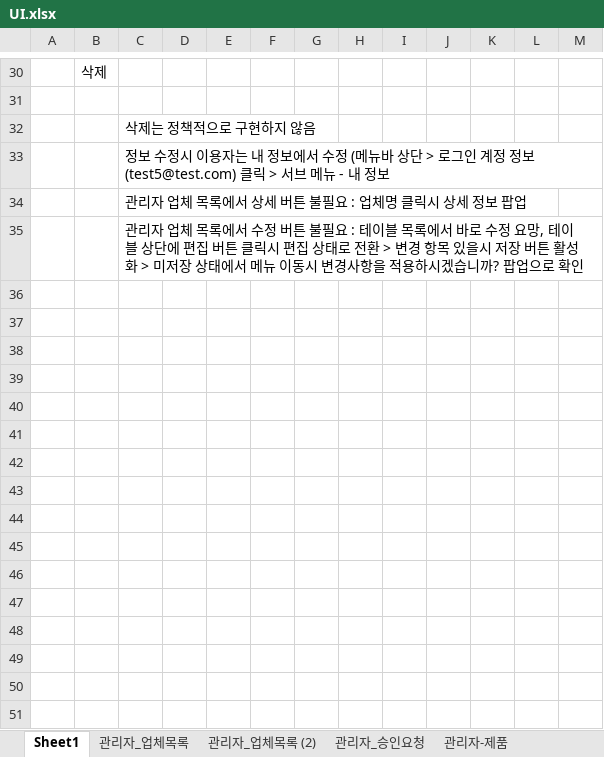
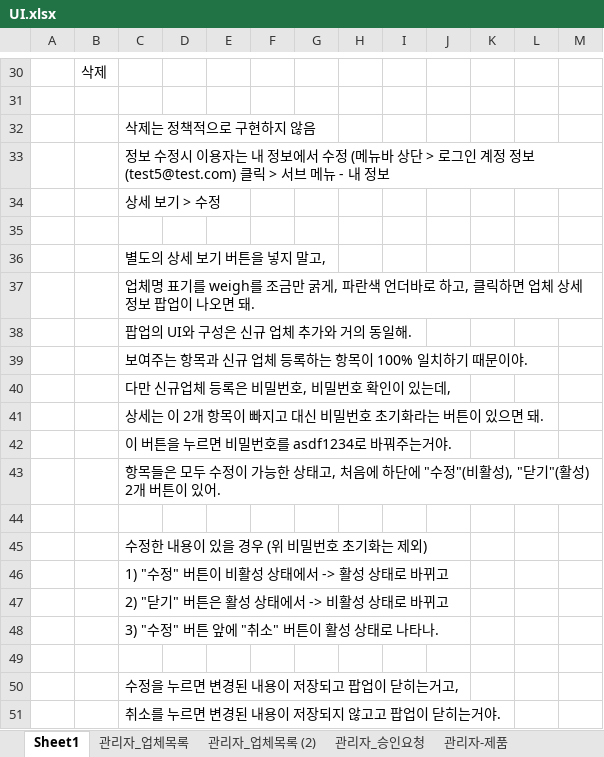
Before and after one commit to sjchoi1975/edi_sh_new, an Excel workbook: planing/UI.xlsx, sheet Sheet1, drawn as a sheet; only a part is shown, gaps mark what is left out; values as stored, in another font and other column widths than the file's, no borders; addresses are those after the commit; the diff covers the shown part only; the diff names each change by its address in the sheet, - before the commit and + after, or states it on an @@ line.

```diff
--- a/planing/UI.xlsx (sheet Sheet1)
+++ b/planing/UI.xlsx (sheet Sheet1)
-C34: 관리자 업체 목록에서 상세 버튼 불필요 : 업체명 클릭시 상세 정보 팝업
+C34: 상세 보기 > 수정
+row 35: (empty)
-C36: 관리자 업체 목록에서 수정 버튼 불필요 : 테이블 목록에서 바로 수정 요망, 테이블 상단에 편집 버튼 클릭시 편집 상태로 전환 > 변경 항목 있을시 저장 버튼 활성화 > 미저장 상태에서 메뉴 이동시 변경사항을 적용하시겠습니까? 팝업으로 확인
+C36: 별도의 상세 보기 버튼을 넣지 말고,
+row 37:  |  | 업체명 표기를 weigh를 조금만 굵게, 파란색 언더바로 하고, 클릭하면 업체 상세 정보 팝업이 나오면 돼.
+row 38:  |  | 팝업의 UI와 구성은 신규 업체 추가와 거의 동일해.
+row 39:  |  | 보여주는 항목과 신규 업체 등록하는 항목이 100% 일치하기 때문이야.
+row 40:  |  | 다만 신규업체 등록은 비밀번호, 비밀번호 확인이 있는데,
+row 41:  |  | 상세는 이 2개 항목이 빠지고 대신 비밀번호 초기화라는 버튼이 있으면 돼.
+row 42:  |  | 이 버튼을 누르면 비밀번호를 asdf1234로 바꿔주는거야.
+row 43:  |  | 항목들은 모두 수정이 가능한 상태고, 처음에 하단에 "수정"(비활성), "닫기"(활성) 2개 버튼이 있어.
+row 44: (empty)
+row 45:  |  | 수정한 내용이 있을 경우 (위 비밀번호 초기화는 제외)
+row 46:  |  | 1) "수정" 버튼이 비활성 상태에서 -> 활성 상태로 바뀌고
+row 47:  |  | 2) "닫기" 버튼은 활성 상태에서 -> 비활성 상태로 바뀌고
+row 48:  |  | 3) "수정" 버튼 앞에 "취소" 버튼이 활성 상태로 나타나.
+row 49: (empty)
+row 50:  |  | 수정을 누르면 변경된 내용이 저장되고 팝업이 닫히는거고,
+row 51:  |  | 취소를 누르면 변경된 내용이 저장되지 않고고 팝업이 닫히는거야.
```
Also changed, not shown: 18 edited cells elsewhere in this sheet, 5 other files.
